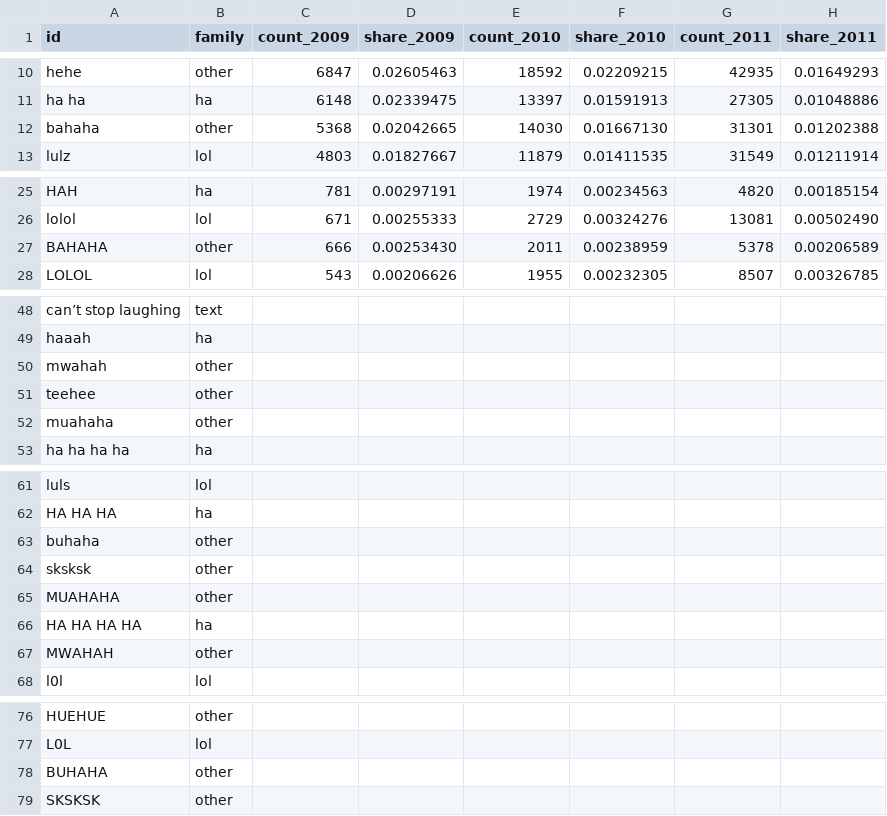
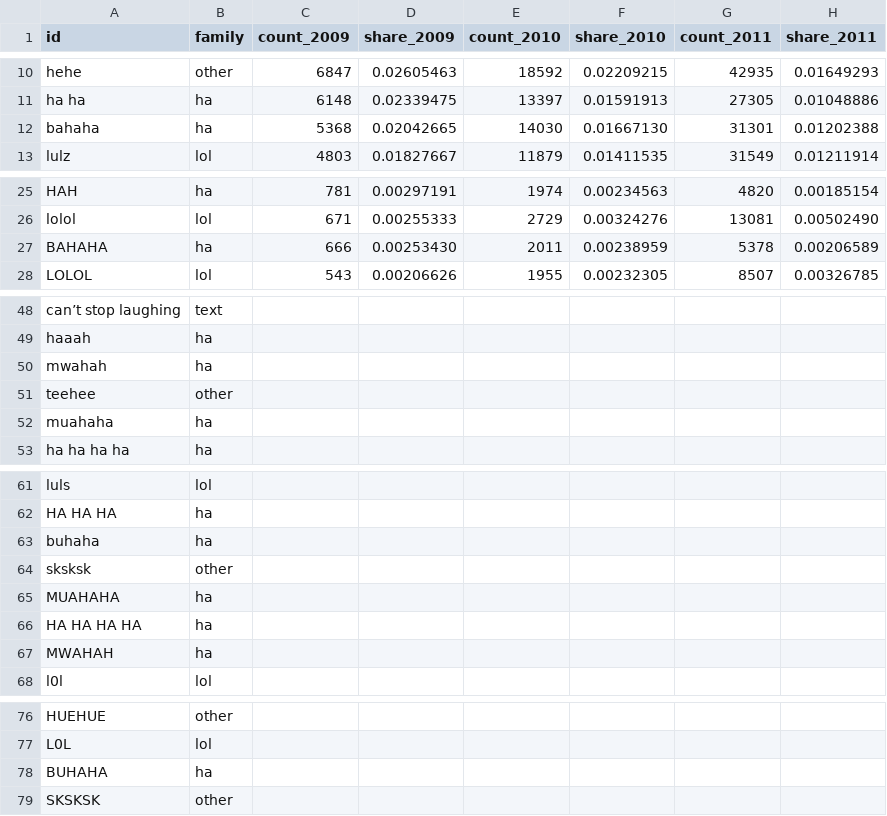
Before and after one commit to the-pudding/digital-laugh, a CSV file: src/assets/data/share--all.csv, drawn as a sheet; only a part is shown, gaps mark what is left out; the diff names each change by its address in the sheet, - before the commit and + after, or states it on an @@ line.

```diff
--- a/src/assets/data/share--all.csv
+++ b/src/assets/data/share--all.csv
-B12 (family): other
+B12 (family): ha
-B27 (family): other
+B27 (family): ha
-B50 (family): other
+B50 (family): ha
-B52 (family): other
+B52 (family): ha
-B63 (family): other
+B63 (family): ha
-B65 (family): other
+B65 (family): ha
-B67 (family): other
+B67 (family): ha
-B78 (family): other
+B78 (family): ha
```
Also changed, not shown: src/assets/data/share--case-insensitive.csv, 7 other files.
